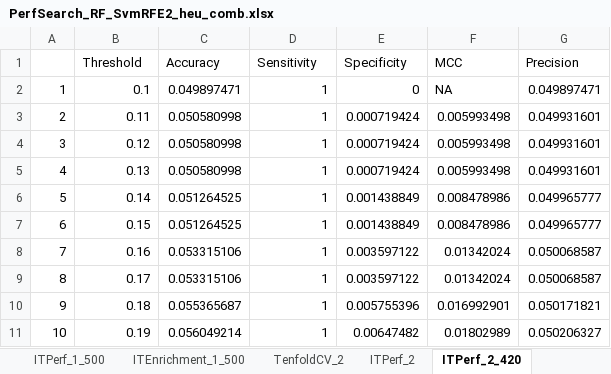
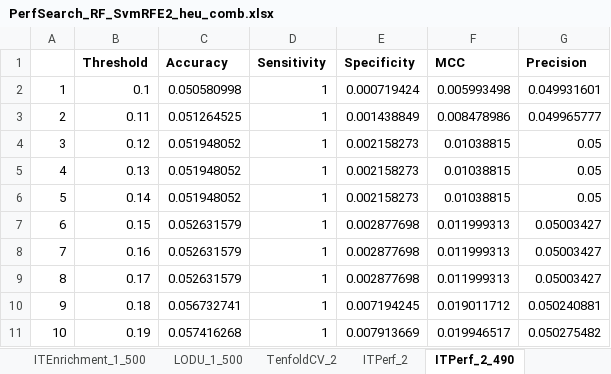
Before and after one commit to srautonu/AntigenPredictor, an Excel workbook: Code/R/Magnan/PerfSearch_RF_SvmRFE2_heu_comb.xlsx, sheet ITPerf_2_490, drawn as a sheet; only a part is shown; values as stored, in another font and other column widths than the file's, no borders; charts and pictures not drawn; the diff covers the shown part only; the diff names each change by its address in the sheet, - before the commit and + after, or states it on an @@ line.

```diff
--- a/Code/R/Magnan/PerfSearch_RF_SvmRFE2_heu_comb.xlsx (sheet ITPerf_2_490)
+++ b/Code/R/Magnan/PerfSearch_RF_SvmRFE2_heu_comb.xlsx (sheet ITPerf_2_490)
-sheet tab: ITPerf_2_420
+sheet tab: ITPerf_2_490
+sheet tab: LODU_1_500
-B1:G1 bold: off
+B1:G1 bold: on
-C2 (Accuracy): 0.049897471
+C2 (Accuracy): 0.050580998
-E2 (Specificity): 0
+E2 (Specificity): 0.000719424
-F2 (MCC): NA
+F2 (MCC): 0.005993498
-G2 (Precision): 0.049897471
+G2 (Precision): 0.049931601
-C3 (Accuracy): 0.050580998
+C3 (Accuracy): 0.051264525
-E3 (Specificity): 0.000719424
+E3 (Specificity): 0.001438849
-F3 (MCC): 0.005993498
+F3 (MCC): 0.008478986
-G3 (Precision): 0.049931601
+G3 (Precision): 0.049965777
-C4:C5 (Accuracy): 0.050580998
+C4:C5 (Accuracy): 0.051948052
-E4:E5 (Specificity): 0.000719424
+E4:E5 (Specificity): 0.002158273
-F4:F5 (MCC): 0.005993498
+F4:F5 (MCC): 0.01038815
-G4:G5 (Precision): 0.049931601
+G4:G5 (Precision): 0.05
-C6 (Accuracy): 0.051264525
+C6 (Accuracy): 0.051948052
-E6 (Specificity): 0.001438849
+E6 (Specificity): 0.002158273
-F6 (MCC): 0.008478986
+F6 (MCC): 0.01038815
-G6 (Precision): 0.049965777
+G6 (Precision): 0.05
-C7 (Accuracy): 0.051264525
+C7 (Accuracy): 0.052631579
-E7 (Specificity): 0.001438849
+E7 (Specificity): 0.002877698
-F7 (MCC): 0.008478986
+F7 (MCC): 0.011999313
-G7 (Precision): 0.049965777
+G7 (Precision): 0.05003427
-C8:C9 (Accuracy): 0.053315106
+C8:C9 (Accuracy): 0.052631579
-E8:E9 (Specificity): 0.003597122
+E8:E9 (Specificity): 0.002877698
-F8:F9 (MCC): 0.01342024
+F8:F9 (MCC): 0.011999313
-G8:G9 (Precision): 0.050068587
+G8:G9 (Precision): 0.05003427
-C10 (Accuracy): 0.055365687
+C10 (Accuracy): 0.056732741
-E10 (Specificity): 0.005755396
+E10 (Specificity): 0.007194245
-F10 (MCC): 0.016992901
+F10 (MCC): 0.019011712
-G10 (Precision): 0.050171821
+G10 (Precision): 0.050240881
-C11 (Accuracy): 0.056049214
+C11 (Accuracy): 0.057416268
-E11 (Specificity): 0.00647482
+E11 (Specificity): 0.007913669
-F11 (MCC): 0.01802989
+F11 (MCC): 0.019946517
-G11 (Precision): 0.050206327
+G11 (Precision): 0.050275482
```
Also changed, not shown: 325 edited cells elsewhere in this sheet, sheet TenfoldCV_2, sheet ITEnrichment_2_490, sheet Description, sheet ITEnrichment_1_500, sheet ITPerf_2, other sheet tabs, formulas that keep their value, charts or pictures, Code/R/Magnan/Data.xlsx, Code/R/Magnan/PerfSearch_RF_Balanced_SvmRFE2_heu_comb.xlsx, 5 other files.
